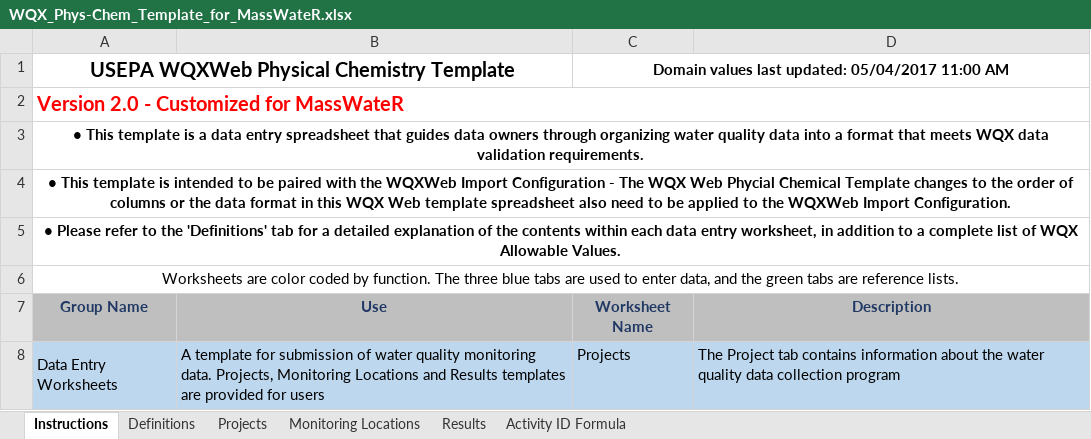
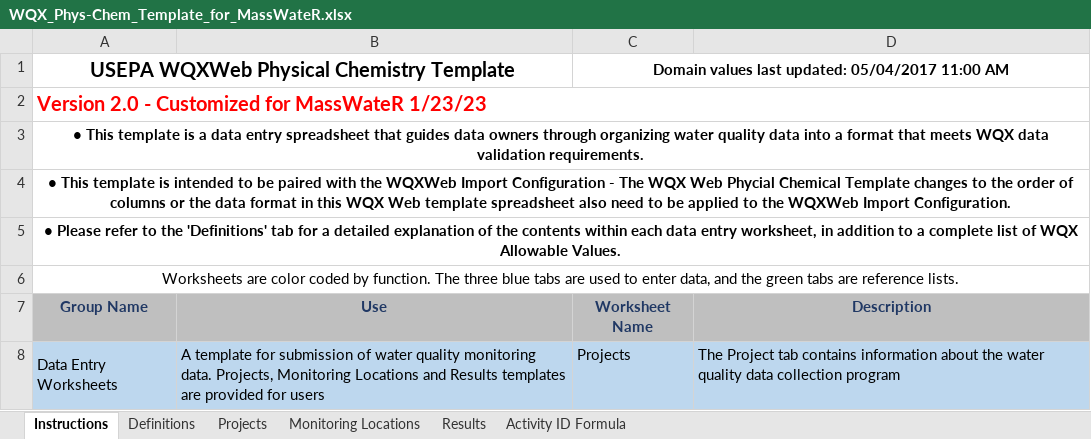
Before and after one commit to massbays-tech/MassWateR, an Excel workbook: inst/extdata/WQX_Phys-Chem_Template_for_MassWateR.xlsx, sheet Instructions, drawn as a sheet; only a part is shown; values as stored, in another font and other column widths than the file's, no borders; the diff names each change by its address in the sheet, - before the commit and + after, or states it on an @@ line.

Commit message:
Add files via upload
Updated conditional formatting

```diff
--- a/inst/extdata/WQX_Phys-Chem_Template_for_MassWateR.xlsx (sheet Instructions)
+++ b/inst/extdata/WQX_Phys-Chem_Template_for_MassWateR.xlsx (sheet Instructions)
-A2: Version 2.0 - Customized for MassWateR
+A2: Version 2.0 - Customized for MassWateR 1/23/23
```
